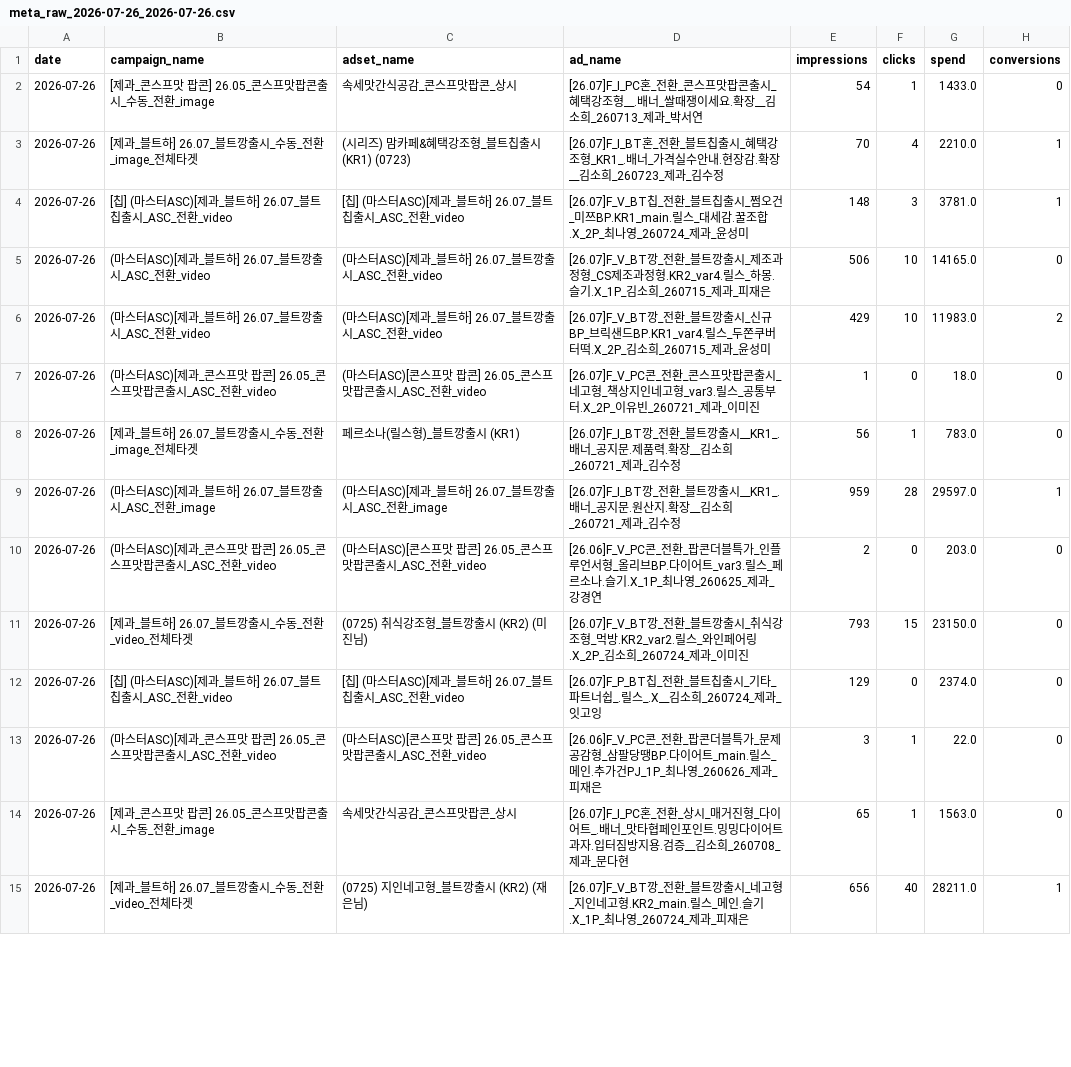
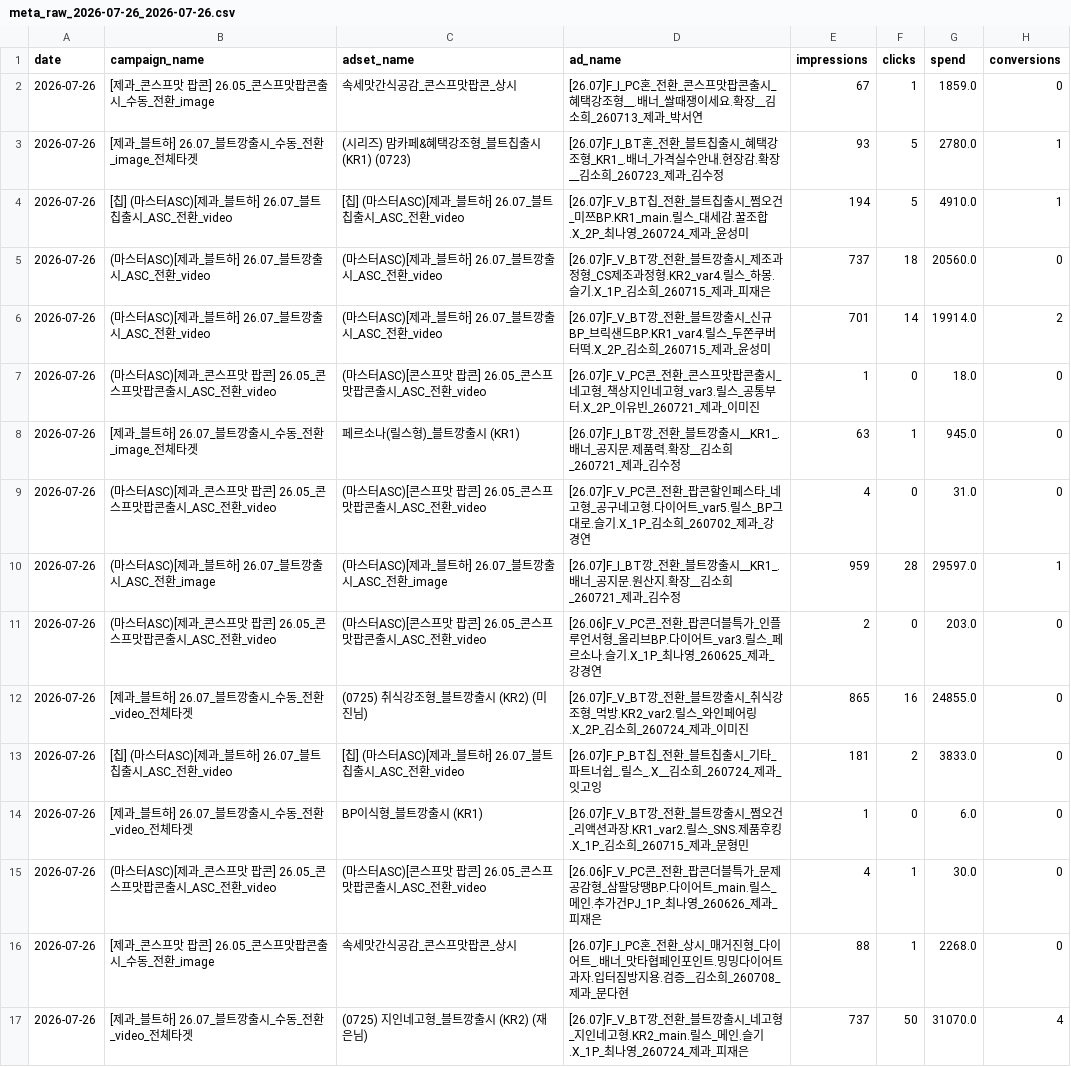
Before and after one commit to youngeun-yun/lalasweet-ad-dashboard, a CSV file: data/meta_raw_2026-07-26_2026-07-26.csv, drawn as a sheet; only a part is shown; the diff covers the shown part only.

```diff
--- a/data/meta_raw_2026-07-26_2026-07-26.csv
+++ b/data/meta_raw_2026-07-26_2026-07-26.csv
@@ -1,15 +1,17 @@
 date,campaign_name,adset_name,ad_name,impressions,clicks,spend,conversions
-2026-07-26,[제과_콘스프맛 팝콘] 26.05_콘스프맛팝콘출시_수동_전환_image,속세맛간식공감_콘스프맛팝콘_상시,[26.07]F_I_PC혼_전환_콘스프맛팝콘출시_혜택강조형__.배너_쌀때쟁이세요.확장__김소희_260713_제과_박서연,54,1,1433.0,0
-2026-07-26,[제과_블트하] 26.07_블트깡출시_수동_전환_image_전체타겟,(시리즈) 맘카페&혜택강조형_블트칩출시 (KR1) (0723),[26.07]F_I_BT혼_전환_블트칩출시_혜택강조형_KR1_.배너_가격실수안내.현장감.확장__김소희_260723_제과_김수정,70,4,2210.0,1
-2026-07-26,[칩] (마스터ASC)[제과_블트하] 26.07_블트칩출시_ASC_전환_video,[칩] (마스터ASC)[제과_블트하] 26.07_블트칩출시_ASC_전환_video,[26.07]F_V_BT칩_전환_블트칩출시_쩜오건_미쯔BP.KR1_main.릴스_대세감.꿀조합.X_2P_최나영_260724_제과_윤성미,148,3,3781.0,1
-2026-07-26,(마스터ASC)[제과_블트하] 26.07_블트깡출시_ASC_전환_video,(마스터ASC)[제과_블트하] 26.07_블트깡출시_ASC_전환_video,[26.07]F_V_BT깡_전환_블트깡출시_제조과정형_CS제조과정형.KR2_var4.릴스_하몽.슬기.X_1P_김소희_260715_제과_피재은,506,10,14165.0,0
-2026-07-26,(마스터ASC)[제과_블트하] 26.07_블트깡출시_ASC_전환_video,(마스터ASC)[제과_블트하] 26.07_블트깡출시_ASC_전환_video,[26.07]F_V_BT깡_전환_블트깡출시_신규BP_브릭샌드BP.KR1_var4.릴스_두쫀쿠버터떡.X_2P_김소희_260715_제과_윤성미,429,10,11983.0,2
+2026-07-26,[제과_콘스프맛 팝콘] 26.05_콘스프맛팝콘출시_수동_전환_image,속세맛간식공감_콘스프맛팝콘_상시,[26.07]F_I_PC혼_전환_콘스프맛팝콘출시_혜택강조형__.배너_쌀때쟁이세요.확장__김소희_260713_제과_박서연,67,1,1859.0,0
+2026-07-26,[제과_블트하] 26.07_블트깡출시_수동_전환_image_전체타겟,(시리즈) 맘카페&혜택강조형_블트칩출시 (KR1) (0723),[26.07]F_I_BT혼_전환_블트칩출시_혜택강조형_KR1_.배너_가격실수안내.현장감.확장__김소희_260723_제과_김수정,93,5,2780.0,1
+2026-07-26,[칩] (마스터ASC)[제과_블트하] 26.07_블트칩출시_ASC_전환_video,[칩] (마스터ASC)[제과_블트하] 26.07_블트칩출시_ASC_전환_video,[26.07]F_V_BT칩_전환_블트칩출시_쩜오건_미쯔BP.KR1_main.릴스_대세감.꿀조합.X_2P_최나영_260724_제과_윤성미,194,5,4910.0,1
+2026-07-26,(마스터ASC)[제과_블트하] 26.07_블트깡출시_ASC_전환_video,(마스터ASC)[제과_블트하] 26.07_블트깡출시_ASC_전환_video,[26.07]F_V_BT깡_전환_블트깡출시_제조과정형_CS제조과정형.KR2_var4.릴스_하몽.슬기.X_1P_김소희_260715_제과_피재은,737,18,20560.0,0
+2026-07-26,(마스터ASC)[제과_블트하] 26.07_블트깡출시_ASC_전환_video,(마스터ASC)[제과_블트하] 26.07_블트깡출시_ASC_전환_video,[26.07]F_V_BT깡_전환_블트깡출시_신규BP_브릭샌드BP.KR1_var4.릴스_두쫀쿠버터떡.X_2P_김소희_260715_제과_윤성미,701,14,19914.0,2
 2026-07-26,(마스터ASC)[제과_콘스프맛 팝콘] 26.05_콘스프맛팝콘출시_ASC_전환_video,(마스터ASC)[콘스프맛 팝콘] 26.05_콘스프맛팝콘출시_ASC_전환_video,[26.07]F_V_PC콘_전환_콘스프맛팝콘출시_네고형_책상지인네고형_var3.릴스_공통부터.X_2P_이유빈_260721_제과_이미진,1,0,18.0,0
-2026-07-26,[제과_블트하] 26.07_블트깡출시_수동_전환_image_전체타겟,페르소나(릴스형)_블트깡출시 (KR1),[26.07]F_I_BT깡_전환_블트깡출시__KR1_.배너_공지문.제품력.확장__김소희_260721_제과_김수정,56,1,783.0,0
+2026-07-26,[제과_블트하] 26.07_블트깡출시_수동_전환_image_전체타겟,페르소나(릴스형)_블트깡출시 (KR1),[26.07]F_I_BT깡_전환_블트깡출시__KR1_.배너_공지문.제품력.확장__김소희_260721_제과_김수정,63,1,945.0,0
+2026-07-26,(마스터ASC)[제과_콘스프맛 팝콘] 26.05_콘스프맛팝콘출시_ASC_전환_video,(마스터ASC)[콘스프맛 팝콘] 26.05_콘스프맛팝콘출시_ASC_전환_video,[26.07]F_V_PC콘_전환_팝콘할인페스타_네고형_공구네고형.다이어트_var5.릴스_BP그대로.슬기.X_1P_김소희_260702_제과_강경연,4,0,31.0,0
 2026-07-26,(마스터ASC)[제과_블트하] 26.07_블트깡출시_ASC_전환_image,(마스터ASC)[제과_블트하] 26.07_블트깡출시_ASC_전환_image,[26.07]F_I_BT깡_전환_블트깡출시__KR1_.배너_공지문.원산지.확장__김소희_260721_제과_김수정,959,28,29597.0,1
 2026-07-26,(마스터ASC)[제과_콘스프맛 팝콘] 26.05_콘스프맛팝콘출시_ASC_전환_video,(마스터ASC)[콘스프맛 팝콘] 26.05_콘스프맛팝콘출시_ASC_전환_video,[26.06]F_V_PC콘_전환_팝콘더블특가_인플루언서형_올리브BP.다이어트_var3.릴스_페르소나.슬기.X_1P_최나영_260625_제과_강경연,2,0,203.0,0
-2026-07-26,[제과_블트하] 26.07_블트깡출시_수동_전환_video_전체타겟,(0725) 취식강조형_블트깡출시 (KR2) (미진님),[26.07]F_V_BT깡_전환_블트깡출시_취식강조형_먹방.KR2_var2.릴스_와인페어링.X_2P_김소희_260724_제과_이미진,793,15,23150.0,0
-2026-07-26,[칩] (마스터ASC)[제과_블트하] 26.07_블트칩출시_ASC_전환_video,[칩] (마스터ASC)[제과_블트하] 26.07_블트칩출시_ASC_전환_video,[26.07]F_P_BT칩_전환_블트칩출시_기타_파트너쉽_.릴스_.X__김소희_260724_제과_잇고잉,129,0,2374.0,0
-2026-07-26,(마스터ASC)[제과_콘스프맛 팝콘] 26.05_콘스프맛팝콘출시_ASC_전환_video,(마스터ASC)[콘스프맛 팝콘] 26.05_콘스프맛팝콘출시_ASC_전환_video,[26.06]F_V_PC콘_전환_팝콘더블특가_문제공감형_삼팔당땡BP.다이어트_main.릴스_메인.추가건PJ_1P_최나영_260626_제과_피재은,3,1,22.0,0
-2026-07-26,[제과_콘스프맛 팝콘] 26.05_콘스프맛팝콘출시_수동_전환_image,속세맛간식공감_콘스프맛팝콘_상시,[26.07]F_I_PC혼_전환_상시_매거진형_다이어트_.배너_맛타협페인포인트.밍밍다이어트과자.입터짐방지용.검증__김소희_260708_제과_문다현,65,1,1563.0,0
-2026-07-26,[제과_블트하] 26.07_블트깡출시_수동_전환_video_전체타겟,(0725) 지인네고형_블트깡출시 (KR2) (재은님),[26.07]F_V_BT깡_전환_블트깡출시_네고형_지인네고형.KR2_main.릴스_메인.슬기.X_1P_최나영_260724_제과_피재은,656,40,28211.0,1
+2026-07-26,[제과_블트하] 26.07_블트깡출시_수동_전환_video_전체타겟,(0725) 취식강조형_블트깡출시 (KR2) (미진님),[26.07]F_V_BT깡_전환_블트깡출시_취식강조형_먹방.KR2_var2.릴스_와인페어링.X_2P_김소희_260724_제과_이미진,865,16,24855.0,0
+2026-07-26,[칩] (마스터ASC)[제과_블트하] 26.07_블트칩출시_ASC_전환_video,[칩] (마스터ASC)[제과_블트하] 26.07_블트칩출시_ASC_전환_video,[26.07]F_P_BT칩_전환_블트칩출시_기타_파트너쉽_.릴스_.X__김소희_260724_제과_잇고잉,181,2,3833.0,0
+2026-07-26,[제과_블트하] 26.07_블트깡출시_수동_전환_video_전체타겟,BP이식형_블트깡출시 (KR1),[26.07]F_V_BT깡_전환_블트깡출시_쩜오건_리액션과장.KR1_var2.릴스_SNS.제품후킹.X_1P_김소희_260715_제과_문형민,1,0,6.0,0
+2026-07-26,(마스터ASC)[제과_콘스프맛 팝콘] 26.05_콘스프맛팝콘출시_ASC_전환_video,(마스터ASC)[콘스프맛 팝콘] 26.05_콘스프맛팝콘출시_ASC_전환_video,[26.06]F_V_PC콘_전환_팝콘더블특가_문제공감형_삼팔당땡BP.다이어트_main.릴스_메인.추가건PJ_1P_최나영_260626_제과_피재은,4,1,30.0,0
+2026-07-26,[제과_콘스프맛 팝콘] 26.05_콘스프맛팝콘출시_수동_전환_image,속세맛간식공감_콘스프맛팝콘_상시,[26.07]F_I_PC혼_전환_상시_매거진형_다이어트_.배너_맛타협페인포인트.밍밍다이어트과자.입터짐방지용.검증__김소희_260708_제과_문다현,88,1,2268.0,0
+2026-07-26,[제과_블트하] 26.07_블트깡출시_수동_전환_video_전체타겟,(0725) 지인네고형_블트깡출시 (KR2) (재은님),[26.07]F_V_BT깡_전환_블트깡출시_네고형_지인네고형.KR2_main.릴스_메인.슬기.X_1P_최나영_260724_제과_피재은,737,50,31070.0,4
```
Also changed, not shown: 1 added row and 134 edited cells elsewhere in this file, 3 other files.
